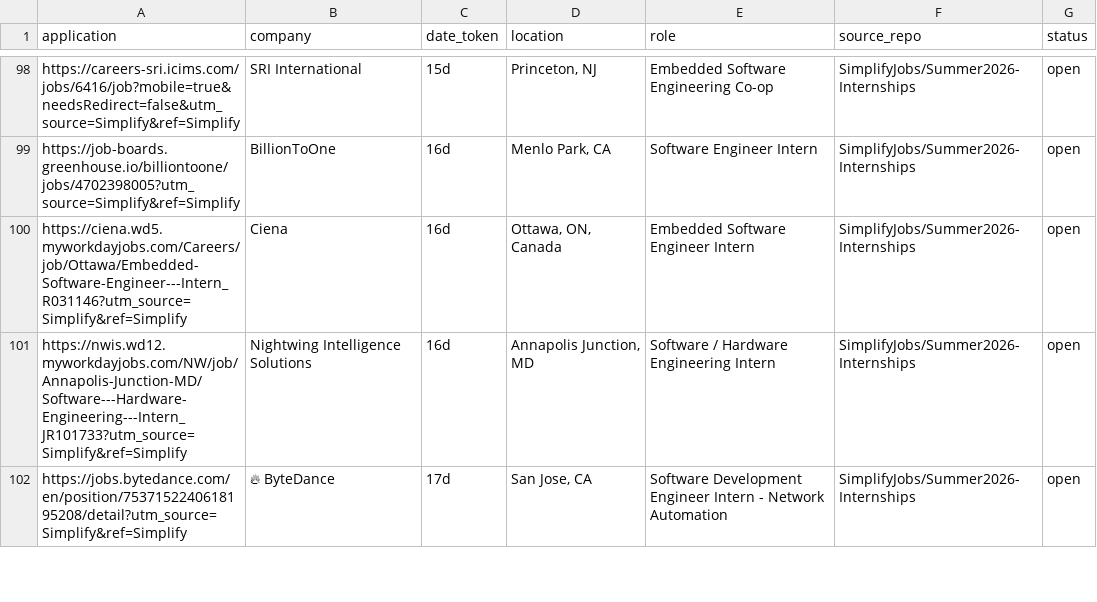
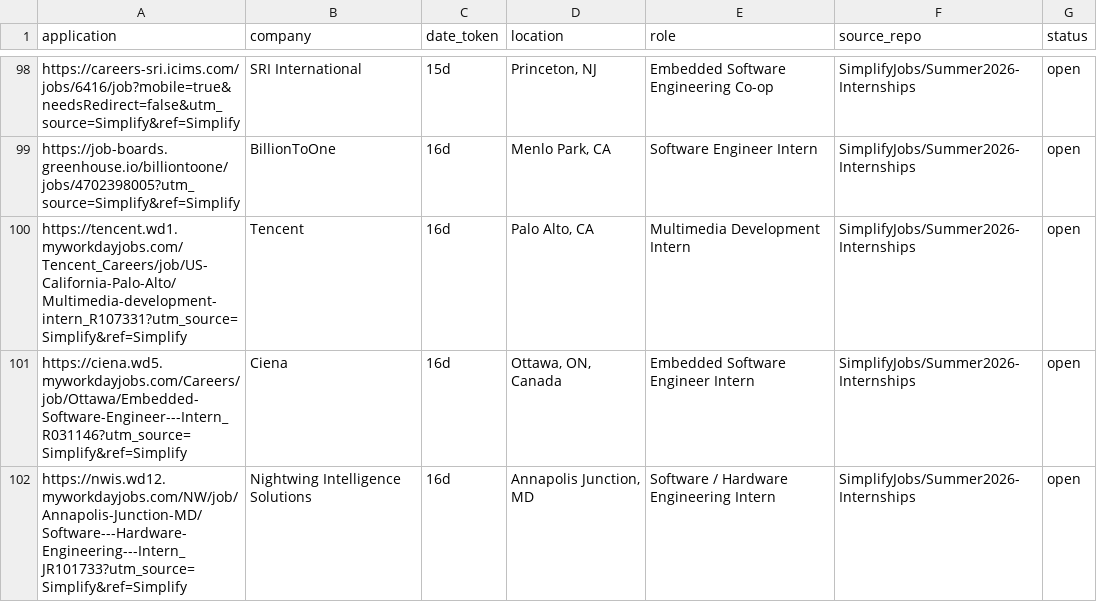
Before and after one commit to vats98754/job-fetcher, a CSV file: internships_us_canada.csv, drawn as a sheet; only a part is shown, gaps mark what is left out; the shorter side is filled out with more unchanged rows; the diff covers the shown part only.

```diff
--- a/internships_us_canada.csv
+++ b/internships_us_canada.csv
@@ -99,2 +99,3 @@ https://careers-sri.icims.com/jobs/6416/job?mobile=true&needsRedirect=false&utm_
 https://job-boards.greenhouse.io/billiontoone/jobs/4702398005?utm_source=Simplify&ref=Simplify,BillionToOne,16d,"Menlo Park, CA",Software Engineer Intern,SimplifyJobs/Summer2026-Internships,open
+https://tencent.wd1.myworkdayjobs.com/Tencent_Careers/job/US-California-Palo-Alto/Multimedia-development-intern_R107331?utm_source=Simplify&ref=Simplify,Tencent,16d,"Palo Alto, CA",Multimedia Development Intern,SimplifyJobs/Summer2026-Internships,open
 https://ciena.wd5.myworkdayjobs.com/Careers/job/Ottawa/Embedded-Software-Engineer---Intern_R031146?utm_source=Simplify&ref=Simplify,Ciena,16d,"Ottawa, ON, Canada",Embedded Software Engineer Intern,SimplifyJobs/Summer2026-Internships,open
```
Also changed, not shown: 3 added rows and 3 edited cells elsewhere in this file.
